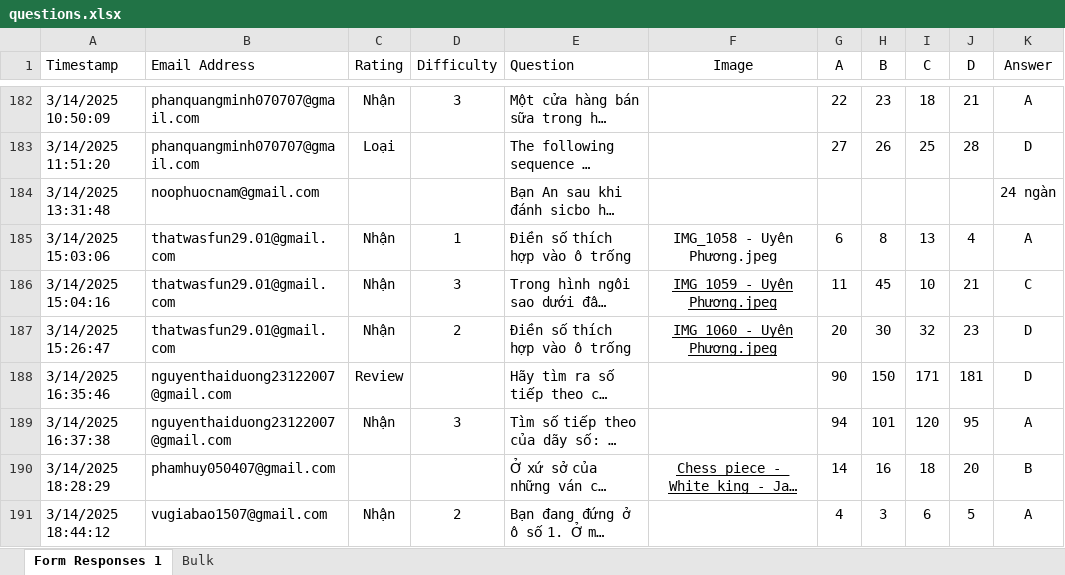
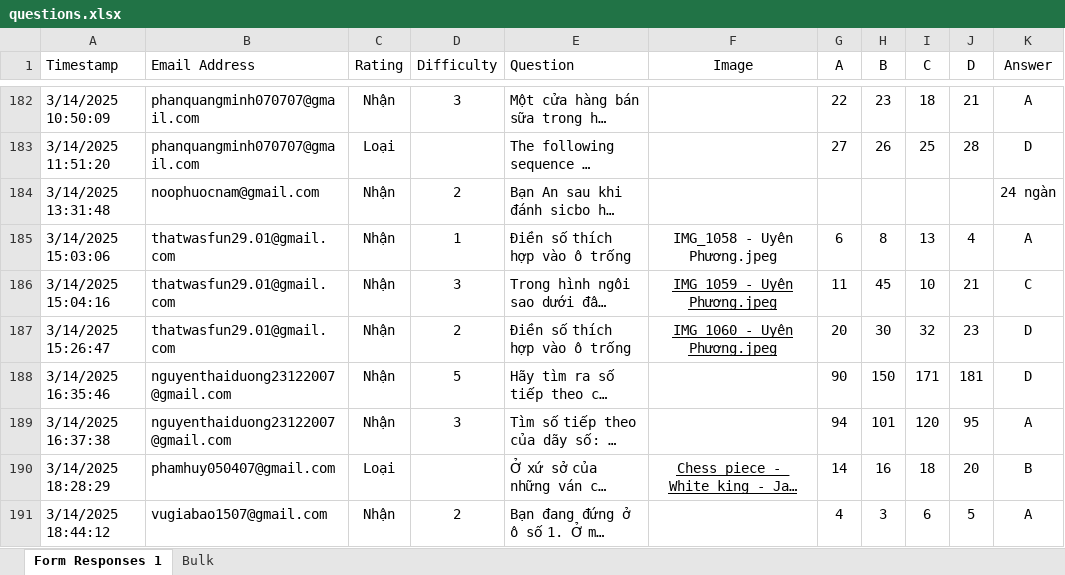
Before and after one commit to Endy3032/minigame, an Excel workbook: questions.xlsx, sheet Form Responses 1, drawn as a sheet; only a part is shown, gaps mark what is left out; long unchanged cells end in …; values as stored, in another font and other column widths than the file's, no borders; conditional formats and table styles not drawn; the diff covers the shown part only; the diff names each change by its address in the sheet, - before the commit and + after, or states it on an @@ line.

```diff
--- a/questions.xlsx (sheet Form Responses 1)
+++ b/questions.xlsx (sheet Form Responses 1)
-C184 (Rating): (empty)
+C184 (Rating): Nhận
-D184 (Difficulty): (empty)
+D184 (Difficulty): 2
-C188 (Rating): Review
+C188 (Rating): Nhận
-D188 (Difficulty): (empty)
+D188 (Difficulty): 5
-C190 (Rating): (empty)
+C190 (Rating): Loại
```
Also changed, not shown: 10 added rows, 74 edited cells and cell formats elsewhere in this sheet, 5 other files.
